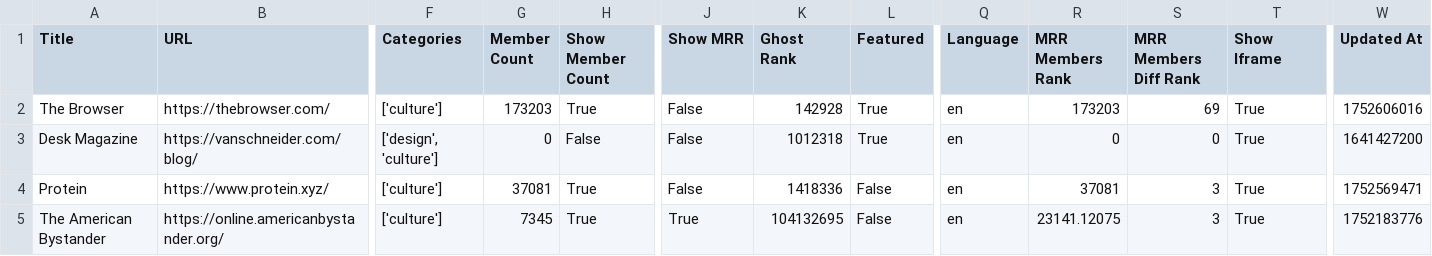
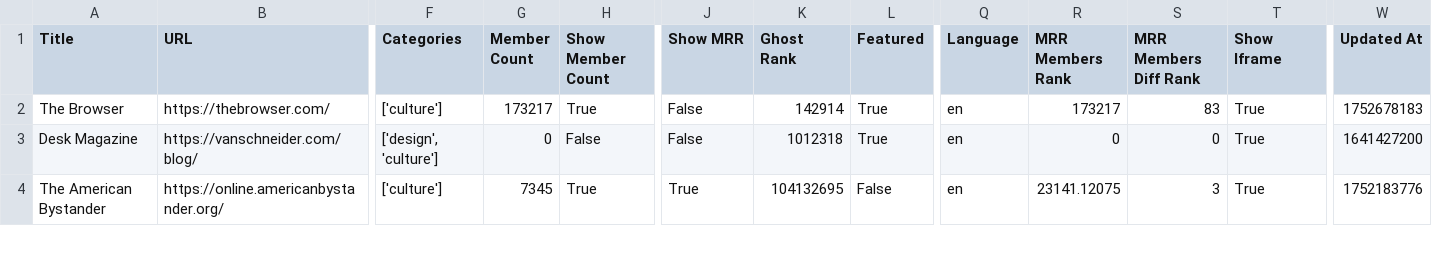
Before and after one commit to TheBoatyMcBoatFace/explore-ghosts, a CSV file: output/culture.csv, drawn as a sheet; only a part is shown, gaps mark what is left out; removed rows and columns are numbered as before the commit, all else as after; rows hold the shown columns only; the diff covers the shown part only; the diff names each change by its address in the sheet, - before the commit and + after, or states it on an @@ line.

```diff
--- a/output/culture.csv
+++ b/output/culture.csv
-G2 (Member Count): 173203
+G2 (Member Count): 173217
-K2 (Ghost Rank): 142928
+K2 (Ghost Rank): 142914
-R2 (MRR Members Rank): 173203
+R2 (MRR Members Rank): 173217
-S2 (MRR Members Diff Rank): 69
+S2 (MRR Members Diff Rank): 83
-W2 (Updated At): 1752606016
+W2 (Updated At): 1752678183
-row 4: Protein | https://www.protein.xyz/ | ['culture'] | 37081 | True | False | 1418336 | False | en | 37081 | 3 | True | 1752569471
```
Also changed, not shown: 3 added rows and 74 edited cells elsewhere in this file, output/developers.csv, output/education.csv, 30 other files.
